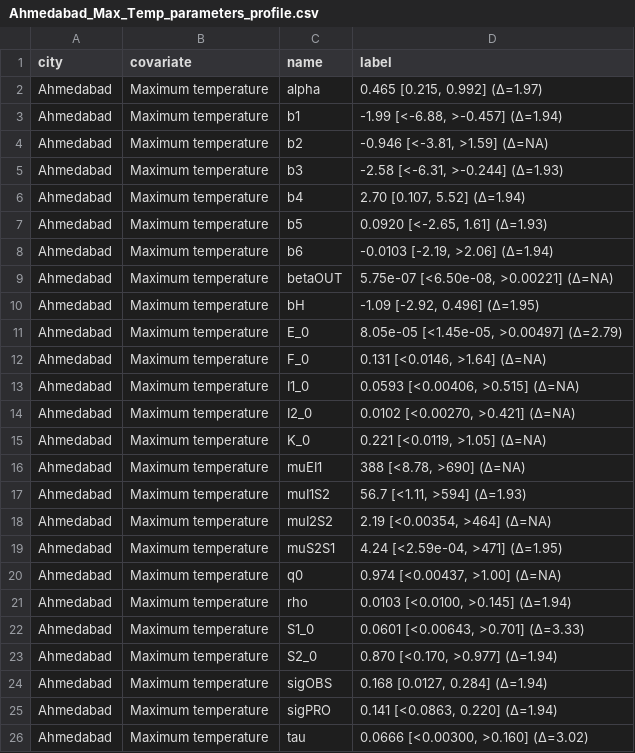
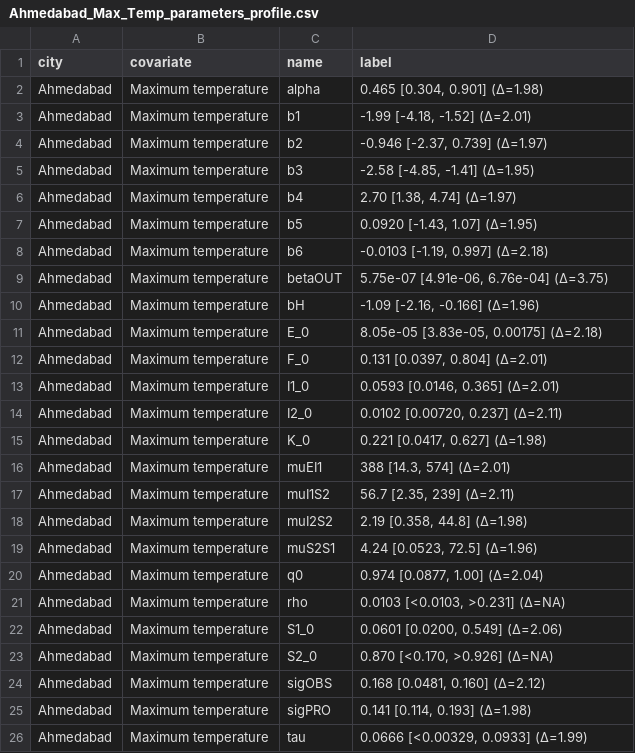
Before and after one commit to pascualgroup/RH_update_paper, a CSV file: figures/Ahmedabad_Max_Temp_parameters_profile.csv, drawn as a sheet.

Commit message:
updated profiles

```diff
--- a/figures/Ahmedabad_Max_Temp_parameters_profile.csv
+++ b/figures/Ahmedabad_Max_Temp_parameters_profile.csv
@@ -1,26 +1,26 @@
 city,covariate,name,label
-Ahmedabad,Maximum temperature,alpha,"0.465 [0.215, 0.992] (Δ=1.97)"
-Ahmedabad,Maximum temperature,b1,"-1.99 [<-6.88, >-0.457] (Δ=1.94)"
-Ahmedabad,Maximum temperature,b2,"-0.946 [<-3.81, >1.59] (Δ=NA)"
-Ahmedabad,Maximum temperature,b3,"-2.58 [<-6.31, >-0.244] (Δ=1.93)"
-Ahmedabad,Maximum temperature,b4,"2.70 [0.107, 5.52] (Δ=1.94)"
-Ahmedabad,Maximum temperature,b5,"0.0920 [<-2.65, 1.61] (Δ=1.93)"
-Ahmedabad,Maximum temperature,b6,"-0.0103 [-2.19, >2.06] (Δ=1.94)"
-Ahmedabad,Maximum temperature,betaOUT,"5.75e-07 [<6.50e-08, >0.00221] (Δ=NA)"
-Ahmedabad,Maximum temperature,bH,"-1.09 [-2.92, 0.496] (Δ=1.95)"
-Ahmedabad,Maximum temperature,E_0,"8.05e-05 [<1.45e-05, >0.00497] (Δ=2.79)"
-Ahmedabad,Maximum temperature,F_0,"0.131 [<0.0146, >1.64] (Δ=NA)"
-Ahmedabad,Maximum temperature,I1_0,"0.0593 [<0.00406, >0.515] (Δ=NA)"
-Ahmedabad,Maximum temperature,I2_0,"0.0102 [<0.00270, >0.421] (Δ=NA)"
-Ahmedabad,Maximum temperature,K_0,"0.221 [<0.0119, >1.05] (Δ=NA)"
-Ahmedabad,Maximum temperature,muEI1,"388 [<8.78, >690] (Δ=NA)"
-Ahmedabad,Maximum temperature,muI1S2,"56.7 [<1.11, >594] (Δ=1.93)"
-Ahmedabad,Maximum temperature,muI2S2,"2.19 [<0.00354, >464] (Δ=NA)"
-Ahmedabad,Maximum temperature,muS2S1,"4.24 [<2.59e-04, >471] (Δ=1.95)"
-Ahmedabad,Maximum temperature,q0,"0.974 [<0.00437, >1.00] (Δ=NA)"
-Ahmedabad,Maximum temperature,rho,"0.0103 [<0.0100, >0.145] (Δ=1.94)"
-Ahmedabad,Maximum temperature,S1_0,"0.0601 [<0.00643, >0.701] (Δ=3.33)"
-Ahmedabad,Maximum temperature,S2_0,"0.870 [<0.170, >0.977] (Δ=1.94)"
-Ahmedabad,Maximum temperature,sigOBS,"0.168 [0.0127, 0.284] (Δ=1.94)"
-Ahmedabad,Maximum temperature,sigPRO,"0.141 [<0.0863, 0.220] (Δ=1.94)"
-Ahmedabad,Maximum temperature,tau,"0.0666 [<0.00300, >0.160] (Δ=3.02)"
+Ahmedabad,Maximum temperature,alpha,"0.465 [0.304, 0.901] (Δ=1.98)"
+Ahmedabad,Maximum temperature,b1,"-1.99 [-4.18, -1.52] (Δ=2.01)"
+Ahmedabad,Maximum temperature,b2,"-0.946 [-2.37, 0.739] (Δ=1.97)"
+Ahmedabad,Maximum temperature,b3,"-2.58 [-4.85, -1.41] (Δ=1.95)"
+Ahmedabad,Maximum temperature,b4,"2.70 [1.38, 4.74] (Δ=1.97)"
+Ahmedabad,Maximum temperature,b5,"0.0920 [-1.43, 1.07] (Δ=1.95)"
+Ahmedabad,Maximum temperature,b6,"-0.0103 [-1.19, 0.997] (Δ=2.18)"
+Ahmedabad,Maximum temperature,betaOUT,"5.75e-07 [4.91e-06, 6.76e-04] (Δ=3.75)"
+Ahmedabad,Maximum temperature,bH,"-1.09 [-2.16, -0.166] (Δ=1.96)"
+Ahmedabad,Maximum temperature,E_0,"8.05e-05 [3.83e-05, 0.00175] (Δ=2.18)"
+Ahmedabad,Maximum temperature,F_0,"0.131 [0.0397, 0.804] (Δ=2.01)"
+Ahmedabad,Maximum temperature,I1_0,"0.0593 [0.0146, 0.365] (Δ=2.01)"
+Ahmedabad,Maximum temperature,I2_0,"0.0102 [0.00720, 0.237] (Δ=2.11)"
+Ahmedabad,Maximum temperature,K_0,"0.221 [0.0417, 0.627] (Δ=1.98)"
+Ahmedabad,Maximum temperature,muEI1,"388 [14.3, 574] (Δ=2.01)"
+Ahmedabad,Maximum temperature,muI1S2,"56.7 [2.35, 239] (Δ=2.11)"
+Ahmedabad,Maximum temperature,muI2S2,"2.19 [0.358, 44.8] (Δ=1.98)"
+Ahmedabad,Maximum temperature,muS2S1,"4.24 [0.0523, 72.5] (Δ=1.96)"
+Ahmedabad,Maximum temperature,q0,"0.974 [0.0877, 1.00] (Δ=2.04)"
+Ahmedabad,Maximum temperature,rho,"0.0103 [<0.0103, >0.231] (Δ=NA)"
+Ahmedabad,Maximum temperature,S1_0,"0.0601 [0.0200, 0.549] (Δ=2.06)"
+Ahmedabad,Maximum temperature,S2_0,"0.870 [<0.170, >0.926] (Δ=NA)"
+Ahmedabad,Maximum temperature,sigOBS,"0.168 [0.0481, 0.160] (Δ=2.12)"
+Ahmedabad,Maximum temperature,sigPRO,"0.141 [0.114, 0.193] (Δ=1.98)"
+Ahmedabad,Maximum temperature,tau,"0.0666 [<0.00329, 0.0933] (Δ=1.99)"
```
Also changed, not shown: figures/Ahmedabad_RH_parameters_profile.csv, figures/Surat_Max_Temp_parameters_profile.csv, 52 other files.
